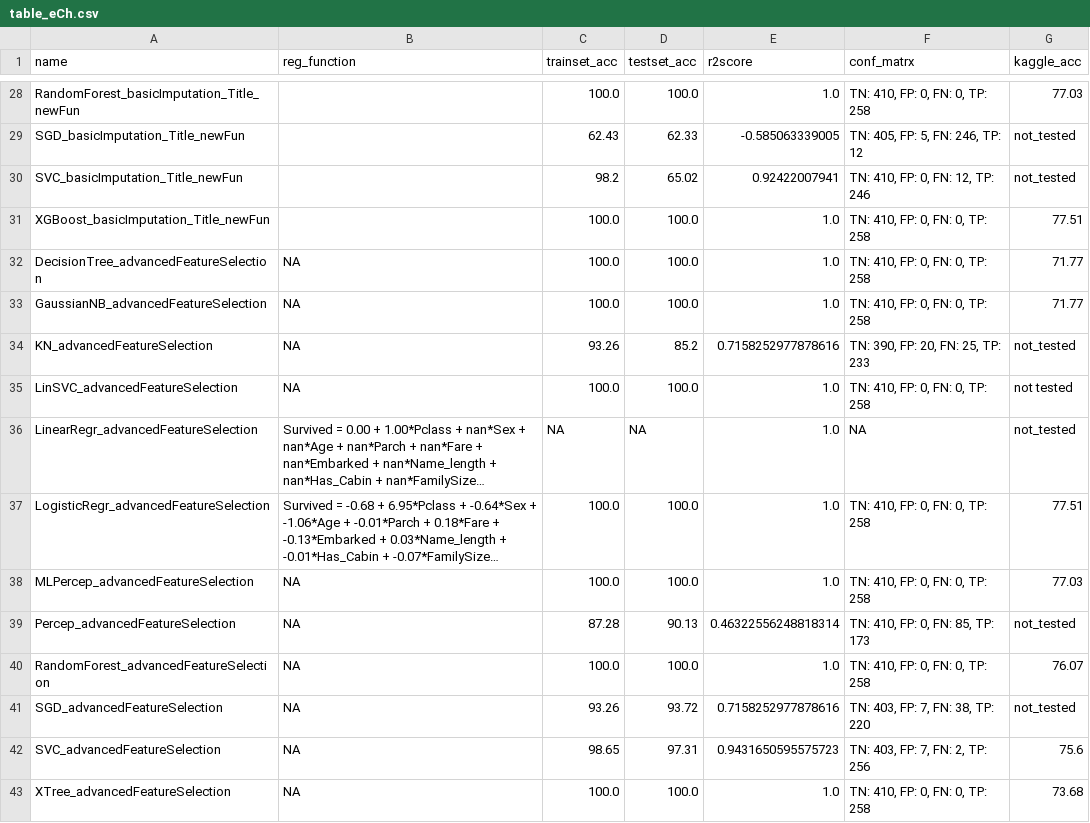
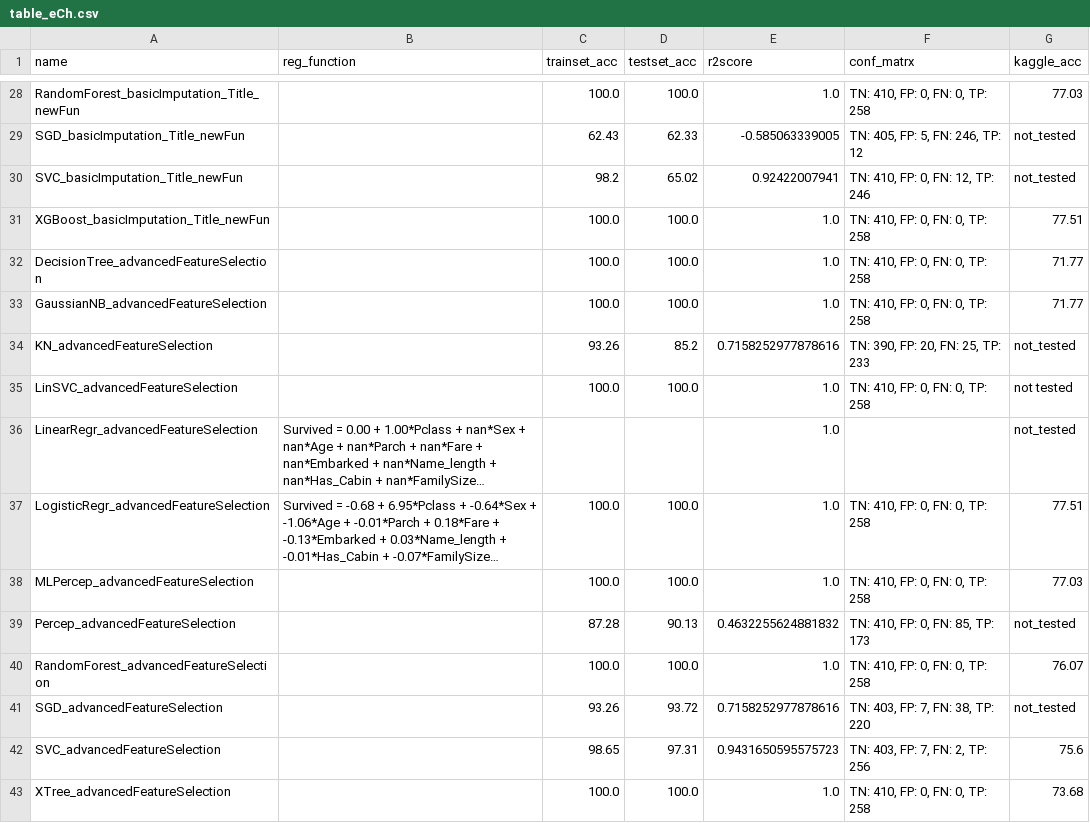
Before and after one commit to jo9k/Titanic, a CSV file: table_eCh.csv, drawn as a sheet; only a part is shown, gaps mark what is left out; long unchanged cells end in …; the diff covers the shown part only; the diff names each change by its address in the sheet, - before the commit and + after, or states it on an @@ line.

```diff
--- a/table_eCh.csv
+++ b/table_eCh.csv
-B32:B35 (reg_function): NA
+B32:B35 (reg_function): (empty)
-C36 (trainset_acc): NA
+C36 (trainset_acc): (empty)
-D36 (testset_acc): NA
+D36 (testset_acc): (empty)
-F36 (conf_matrx): NA
+F36 (conf_matrx): (empty)
-B38:B43 (reg_function): NA
+B38:B43 (reg_function): (empty)
-E39 (r2score): 0.46322556248818314
+E39 (r2score): 0.4632255624881832
```
Also changed, not shown: 11 added rows and 1 edited cell elsewhere in this file, 1 other file.
